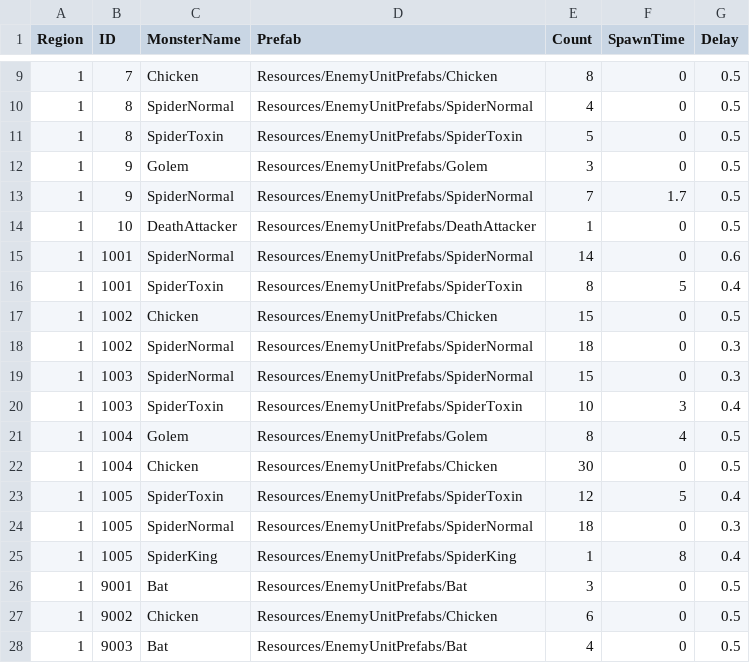
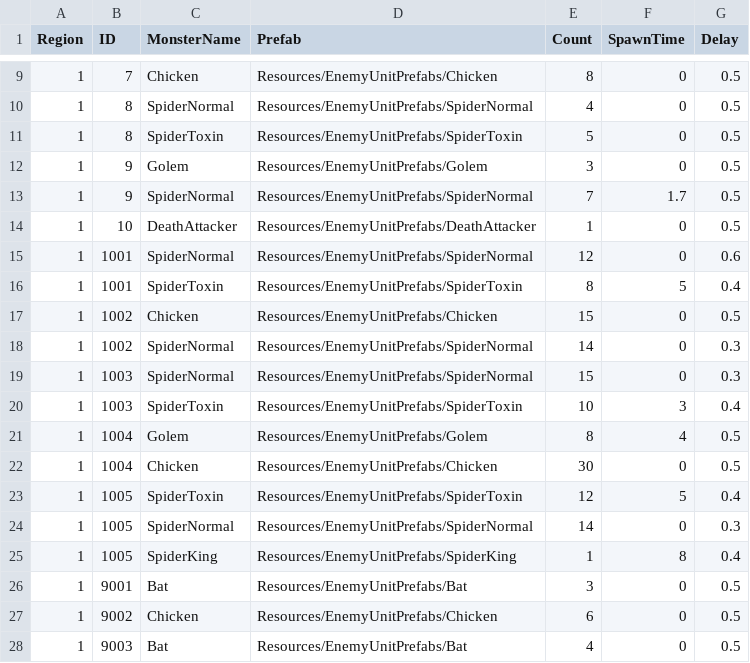
Before and after one commit to Miniro9322/TeamProject, a CSV file: Assets/Resources/DataTable/WaveTable.csv, drawn as a sheet; only a part is shown, gaps mark what is left out.

```diff
--- a/Assets/Resources/DataTable/WaveTable.csv
+++ b/Assets/Resources/DataTable/WaveTable.csv
@@ -14,6 +14,6 @@ Region,ID,MonsterName,Prefab,Count,SpawnTime,Delay
 1,10,DeathAttacker,Resources/EnemyUnitPrefabs/DeathAttacker,1,0,0.5
-1,1001,SpiderNormal,Resources/EnemyUnitPrefabs/SpiderNormal,14,0,0.6
+1,1001,SpiderNormal,Resources/EnemyUnitPrefabs/SpiderNormal,12,0,0.6
 1,1001,SpiderToxin,Resources/EnemyUnitPrefabs/SpiderToxin,8,5,0.4
 1,1002,Chicken,Resources/EnemyUnitPrefabs/Chicken,15,0,0.5
-1,1002,SpiderNormal,Resources/EnemyUnitPrefabs/SpiderNormal,18,0,0.3
+1,1002,SpiderNormal,Resources/EnemyUnitPrefabs/SpiderNormal,14,0,0.3
 1,1003,SpiderNormal,Resources/EnemyUnitPrefabs/SpiderNormal,15,0,0.3
@@ -23,3 +23,3 @@ Region,ID,MonsterName,Prefab,Count,SpawnTime,Delay
 1,1005,SpiderToxin,Resources/EnemyUnitPrefabs/SpiderToxin,12,5,0.4
-1,1005,SpiderNormal,Resources/EnemyUnitPrefabs/SpiderNormal,18,0,0.3
+1,1005,SpiderNormal,Resources/EnemyUnitPrefabs/SpiderNormal,14,0,0.3
 1,1005,SpiderKing,Resources/EnemyUnitPrefabs/SpiderKing,1,8,0.4
```
Also changed, not shown: 12 other files.
